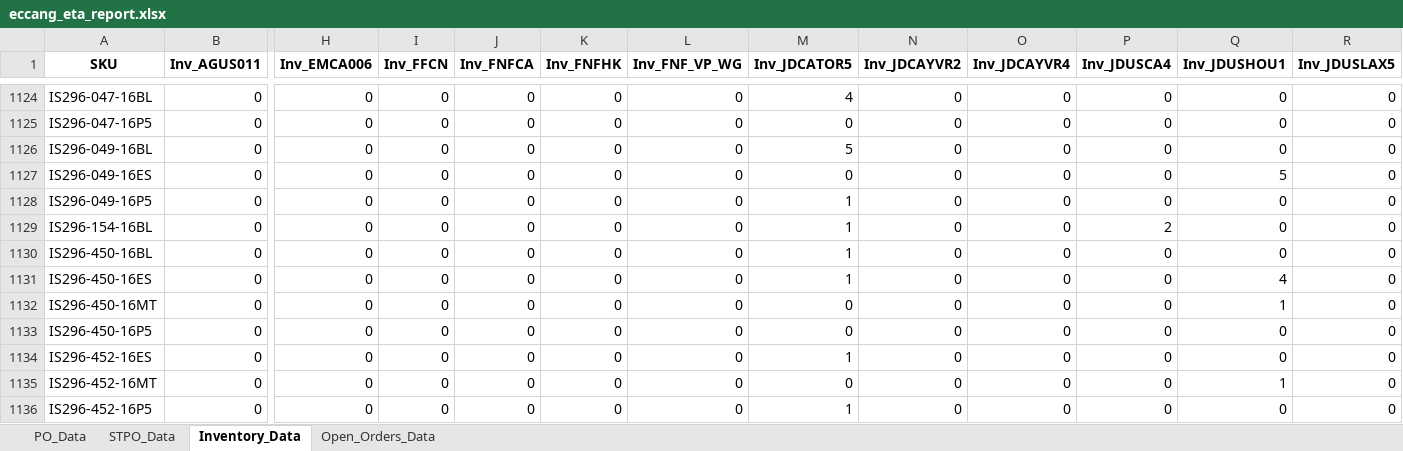
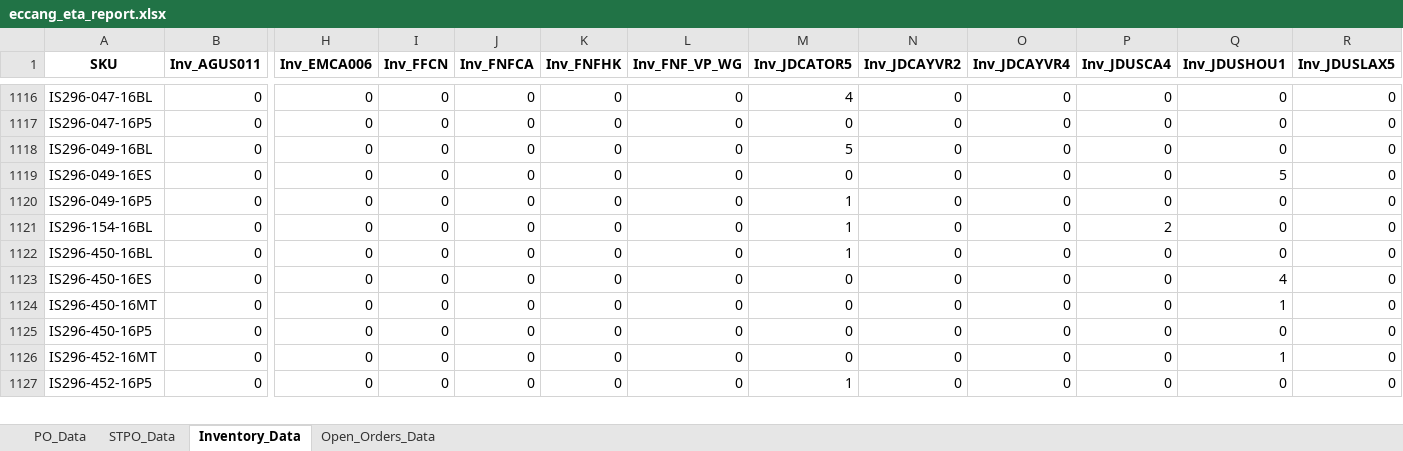
Before and after one commit to tom-valencia/eta-eccang-report, an Excel workbook: eccang_eta_report.xlsx, sheet Inventory_Data, drawn as a sheet; only a part is shown, gaps mark what is left out; values as stored, in another font and other column widths than the file's, no borders; removed rows and columns are numbered as before the commit, all else as after; rows hold the shown columns only; the diff covers the shown part only; the diff names each change by its address in the sheet, - before the commit and + after, or states it on an @@ line.

```diff
--- a/eccang_eta_report.xlsx (sheet Inventory_Data)
+++ b/eccang_eta_report.xlsx (sheet Inventory_Data)
-M1123 (Inv_JDCATOR5): 1
+M1123 (Inv_JDCATOR5): 0
-row 1134: IS296-452-16ES | 0 | 0 | 0 | 0 | 0 | 0 | 1 | 0 | 0 | 0 | 0 | 0
```
Also changed, not shown: 1 added row, 8 removed rows and 28 edited cells elsewhere in this sheet, sheet PO_Data, sheet Open_Orders_Data, sheet STPO_Data.
